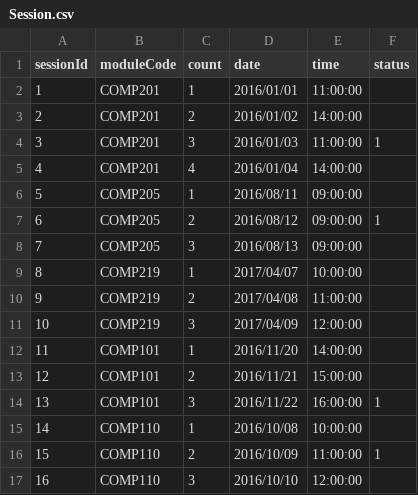
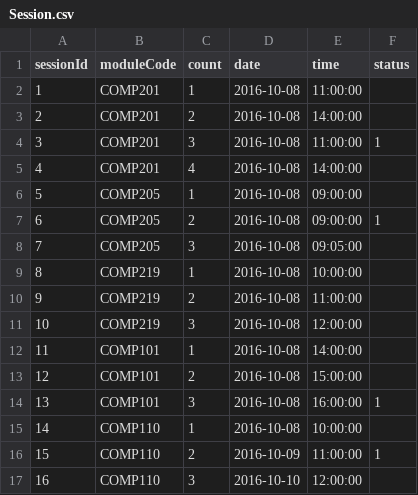
Before and after one commit to dannycoxx/Student-Relationship-Management, a CSV file: Database/Sample Data/Session.csv, drawn as a sheet.

```diff
--- a/Database/Sample Data/Session.csv
+++ b/Database/Sample Data/Session.csv
@@ -1,17 +1,17 @@
 sessionId ,moduleCode,count,date,time,status
-1,COMP201,1,2016/01/01,11:00:00,
-2,COMP201,2,2016/01/02,14:00:00,
-3,COMP201,3,2016/01/03,11:00:00,1
-4,COMP201,4,2016/01/04,14:00:00,
-5,COMP205,1,2016/08/11,09:00:00,
-6,COMP205,2,2016/08/12,09:00:00,1
-7,COMP205,3,2016/08/13,09:00:00,
-8,COMP219,1,2017/04/07,10:00:00,
-9,COMP219,2,2017/04/08,11:00:00,
-10,COMP219,3,2017/04/09,12:00:00,
-11,COMP101,1,2016/11/20,14:00:00,
-12,COMP101,2,2016/11/21,15:00:00,
-13,COMP101,3,2016/11/22,16:00:00,1
-14,COMP110,1,2016/10/08,10:00:00,
-15,COMP110,2,2016/10/09,11:00:00,1
-16,COMP110,3,2016/10/10,12:00:00,
+1,COMP201,1,2016-10-08,11:00:00,
+2,COMP201,2,2016-10-08,14:00:00,
+3,COMP201,3,2016-10-08,11:00:00,1
+4,COMP201,4,2016-10-08,14:00:00,
+5,COMP205,1,2016-10-08,09:00:00,
+6,COMP205,2,2016-10-08,09:00:00,1
+7,COMP205,3,2016-10-08,09:05:00,
+8,COMP219,1,2016-10-08,10:00:00,
+9,COMP219,2,2016-10-08,11:00:00,
+10,COMP219,3,2016-10-08,12:00:00,
+11,COMP101,1,2016-10-08,14:00:00,
+12,COMP101,2,2016-10-08,15:00:00,
+13,COMP101,3,2016-10-08,16:00:00,1
+14,COMP110,1,2016-10-08,10:00:00,
+15,COMP110,2,2016-10-09,11:00:00,1
+16,COMP110,3,2016-10-10,12:00:00,
```
Also changed, not shown: Database/Sample Data/CommHistory.csv, Database/Sample Data/MeetingNote.csv, 12 other files.
